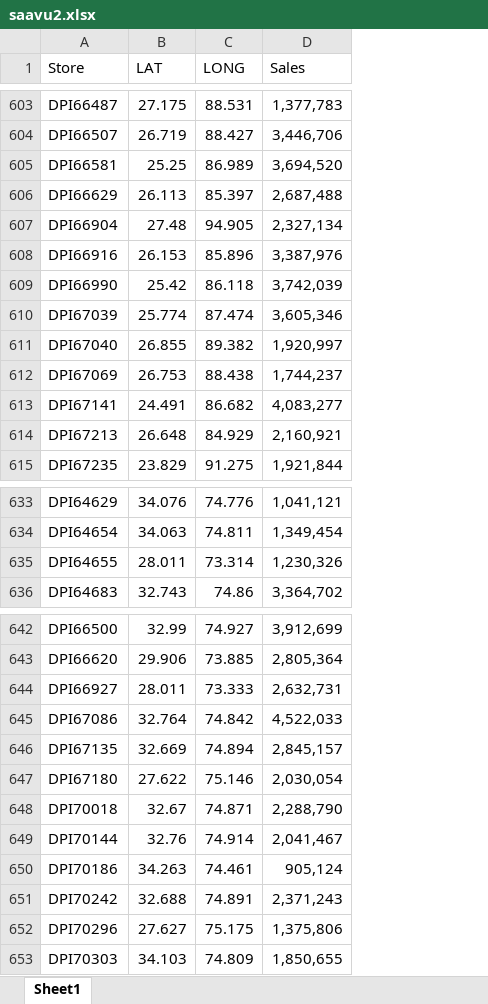
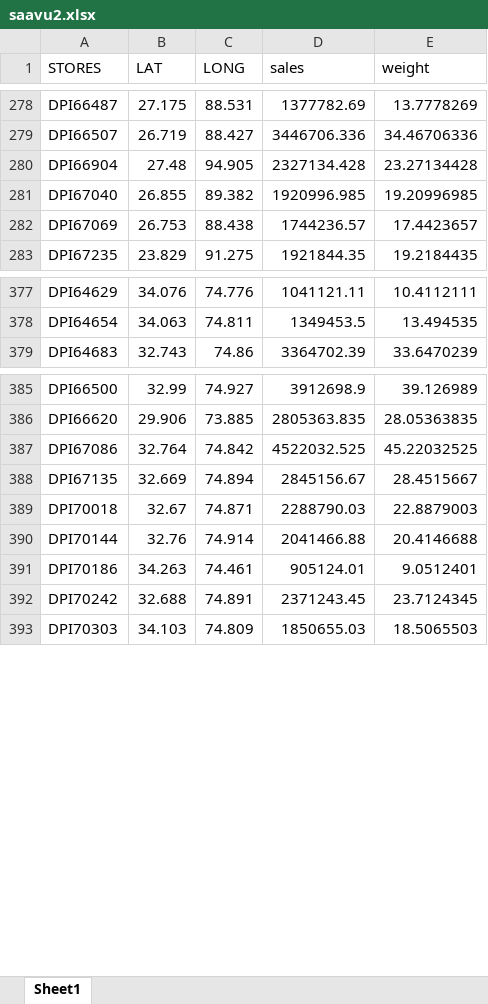
Before and after one commit to Jayakumarvaddadi/weighted-k-means-dc-location, an Excel workbook: saavu2.xlsx, sheet Sheet1, drawn as a sheet; only a part is shown, gaps mark what is left out; values as stored, in another font and other column widths than the file's, no cell formats; removed rows and columns are numbered as before the commit, all else as after; the diff covers the shown part only; the diff names each change by its address in the sheet, - before the commit and + after, or states it on an @@ line.

```diff
--- a/saavu2.xlsx (sheet Sheet1)
+++ b/saavu2.xlsx (sheet Sheet1)
-column D (Sales), rows 603-604: 1,377,783 | 3,446,706; row 607: 2,327,134; rows 611-612: 1,920,997 | 1,744,237; row 615: 1,921,844; rows 633-634: 1,041,121 | 1,349,454; row 636: 3,364,702; rows 642-643: 3,912,699 | 2,805,364; rows 645-646: 4,522,033 | 2,845,157; rows 648-651: 2,288,790 | 2,041,467 | 905,124 | 2,371,243; row 653: 1,850,655
+column D (sales), rows 278-283: 1377782.69 | 3446706.336 | 2327134.428 | 1920996.985 | 1744236.57 | 1921844.35; rows 377-379: 1041121.11 | 1349453.5 | 3364702.39; rows 385-393: 3912698.9 | 2805363.835 | 4522032.525 | 2845156.67 | 2288790.03 | 2041466.88 | 905124.01 | 2371243.45 | 1850655.03
+column E (weight), rows 278-283: 13.7778269 | 34.46706336 | 23.27134428 | 19.20996985 | 17.4423657 | 19.2184435; rows 377-379: 10.4112111 | 13.494535 | 33.6470239; rows 385-393: 39.126989 | 28.05363835 | 45.22032525 | 28.4515667 | 22.8879003 | 20.4146688 | 9.0512401 | 23.7124345 | 18.5065503
-A1: Store
+A1: STORES
-row 605: DPI66581 | 25.25 | 86.989 | 3,694,520
-row 606: DPI66629 | 26.113 | 85.397 | 2,687,488
-row 608: DPI66916 | 26.153 | 85.896 | 3,387,976
-row 609: DPI66990 | 25.42 | 86.118 | 3,742,039
-row 610: DPI67039 | 25.774 | 87.474 | 3,605,346
-row 613: DPI67141 | 24.491 | 86.682 | 4,083,277
-row 614: DPI67213 | 26.648 | 84.929 | 2,160,921
@@ row 635 moved to row 227: DPI64655 @@
@@ row 644 moved to row 239: DPI66927 @@
@@ row 647 moved to row 244: DPI67180 @@
@@ row 652 moved to row 251: DPI70296 @@
```
Also changed, not shown: other rows of this sheet, cell formats.
